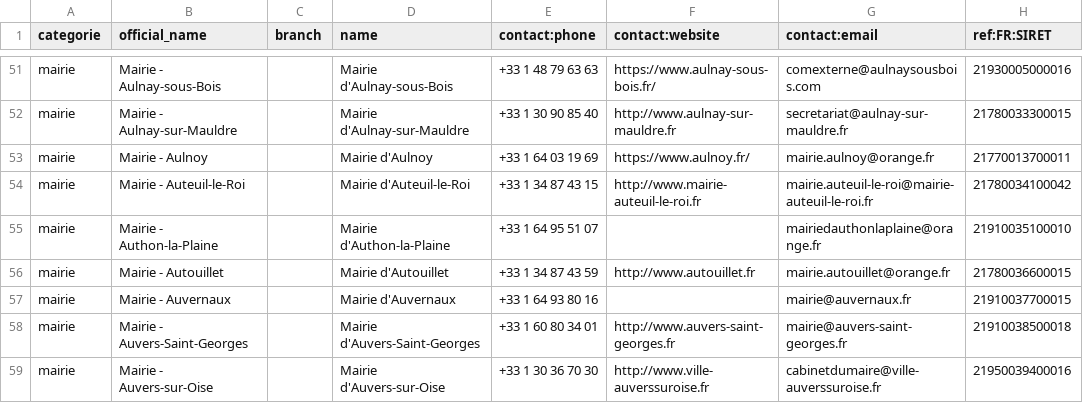
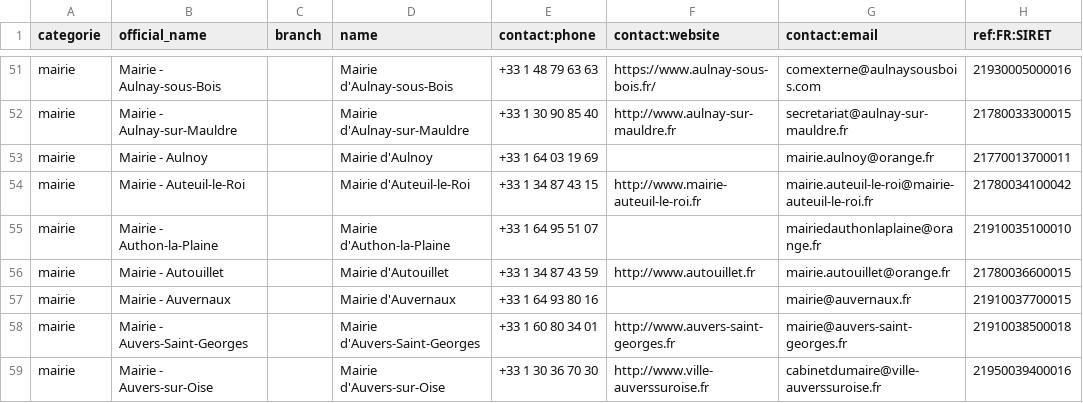
Before and after one commit to nlehuby/sepuqu, a CSV file: focus_with_osm.csv, drawn as a sheet; only a part is shown, gaps mark what is left out; the diff covers the shown part only; the diff names each change by its address in the sheet, - before the commit and + after, or states it on an @@ line.

```diff
--- a/focus_with_osm.csv
+++ b/focus_with_osm.csv
-F53 (contact:website): https://www.aulnoy.fr/
+F53 (contact:website): (empty)
```
Also changed, not shown: 18 edited cells elsewhere in this file.
